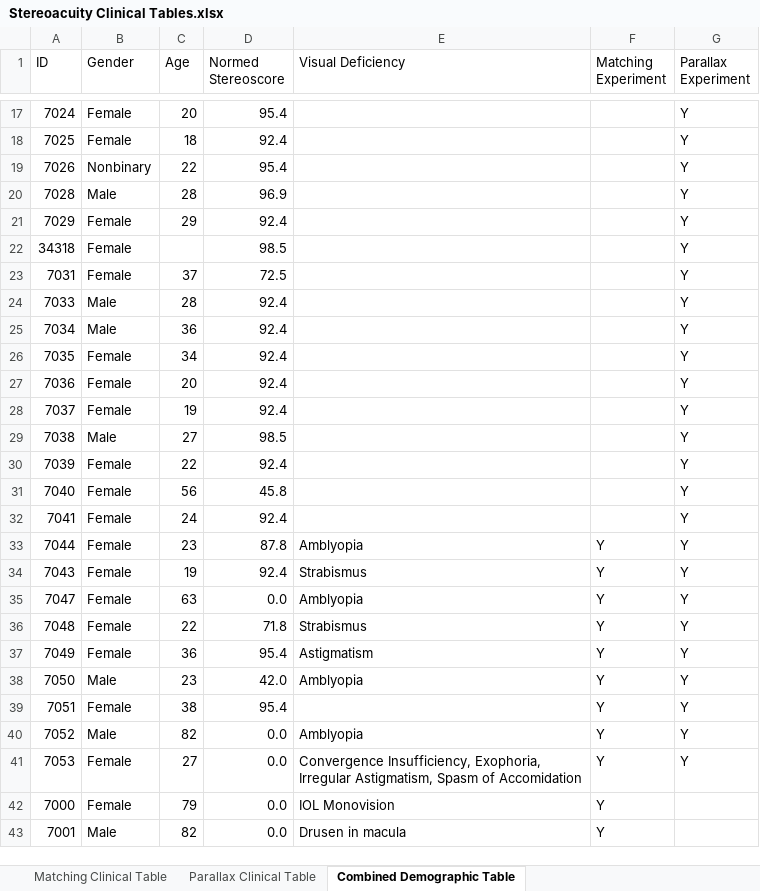
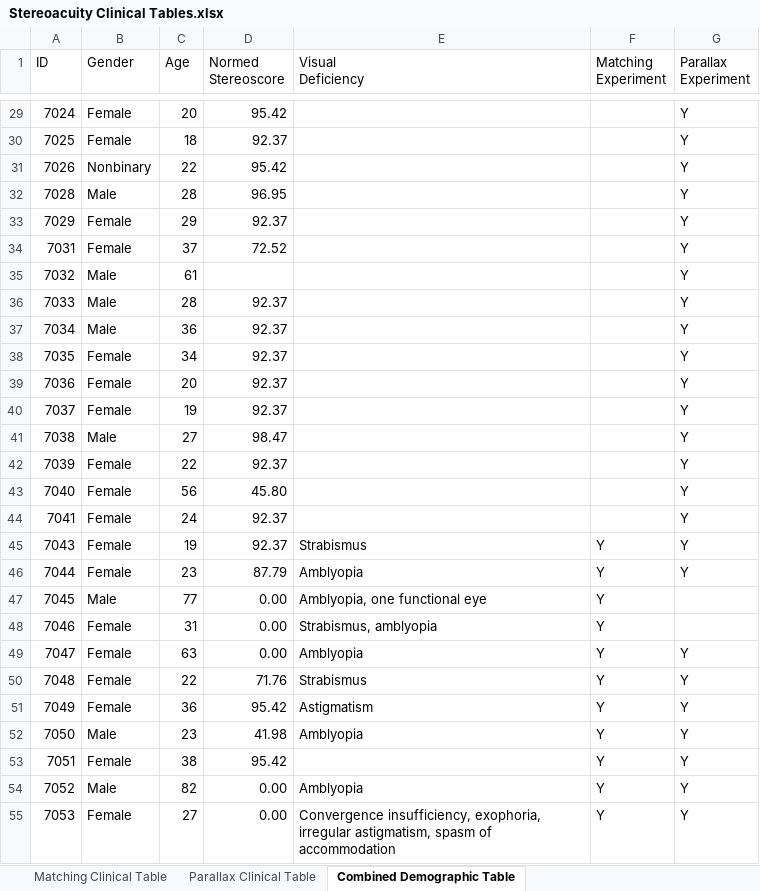
Before and after one commit to VPNL/StanfordMoonStudy, an Excel workbook: Data/BinocularParallax/Stereoacuity Clinical Tables.xlsx, sheet Combined Demographic Table, drawn as a sheet; only a part is shown, gaps mark what is left out; values as stored, in another font and other column widths than the file's, no cell formats; removed rows and columns are numbered as before the commit, all else as after; ↵ is a line break in a cell; the diff covers the shown part only; the diff names each change by its address in the sheet, - before the commit and + after, or states it on an @@ line.

```diff
--- a/Data/BinocularParallax/Stereoacuity Clinical Tables.xlsx (sheet Combined Demographic Table)
+++ b/Data/BinocularParallax/Stereoacuity Clinical Tables.xlsx (sheet Combined Demographic Table)
-E1: Visual Deficiency
+E1: Visual ↵ Deficiency
-D29 (Normed Stereoscore): 95.4
+D29 (Normed Stereoscore): 95.42
-D30 (Normed Stereoscore): 92.4
+D30 (Normed Stereoscore): 92.37
-D31 (Normed Stereoscore): 95.4
+D31 (Normed Stereoscore): 95.42
-D32 (Normed Stereoscore): 96.9
+D32 (Normed Stereoscore): 96.95
-D33 (Normed Stereoscore): 92.4
+D33 (Normed Stereoscore): 92.37
-row 22: 34318 | Female |  | 98.5 |  |  | Y
-D34 (Normed Stereoscore): 72.5
+D34 (Normed Stereoscore): 72.52
+row 35: 7032 | Male | 61 |  |  |  | Y
-D36:D40 (Normed Stereoscore): 92.4
+D36:D40 (Normed Stereoscore): 92.37
-D41 (Normed Stereoscore): 98.5
+D41 (Normed Stereoscore): 98.47
-D42 (Normed Stereoscore): 92.4
+D42 (Normed Stereoscore): 92.37
-D43 (Normed Stereoscore): 45.8
+D43 (Normed Stereoscore): 45.80
-D44 (Normed Stereoscore): 92.4
+D44 (Normed Stereoscore): 92.37
-row 33: 7044 | Female | 23 | 87.8 | Amblyopia | Y | Y
-D45 (Normed Stereoscore): 92.4
+D45 (Normed Stereoscore): 92.37
+row 46: 7044 | Female | 23 | 87.79 | Amblyopia | Y | Y
+row 47: 7045 | Male | 77 | 0.00 | Amblyopia, one functional eye | Y
+row 48: 7046 | Female | 31 | 0.00 | Strabismus, amblyopia | Y
-D49 (Normed Stereoscore): 0.0
+D49 (Normed Stereoscore): 0.00
-D50 (Normed Stereoscore): 71.8
+D50 (Normed Stereoscore): 71.76
-D51 (Normed Stereoscore): 95.4
+D51 (Normed Stereoscore): 95.42
-D52 (Normed Stereoscore): 42.0
+D52 (Normed Stereoscore): 41.98
-D53 (Normed Stereoscore): 95.4
+D53 (Normed Stereoscore): 95.42
-D54:D55 (Normed Stereoscore): 0.0
+D54:D55 (Normed Stereoscore): 0.00
-E55 (Visual Deficiency): Convergence Insufficiency, Exophoria, Irregular Astigmatism, Spasm of Accomidation
+E55 (Visual Deficiency): Convergence insufficiency, exophoria, irregular astigmatism, spasm of accommodation
-row 42: 7000 | Female | 79 | 0.0 | IOL Monovision | Y
-row 43: 7001 | Male | 82 | 0.0 | Drusen in macula | Y
```
Also changed, not shown: 17 added rows, 13 removed rows and 15 edited cells elsewhere in this sheet, sheet Matching Clinical Table, sheet Parallax Clinical Table, cell formats, 38 other files.
